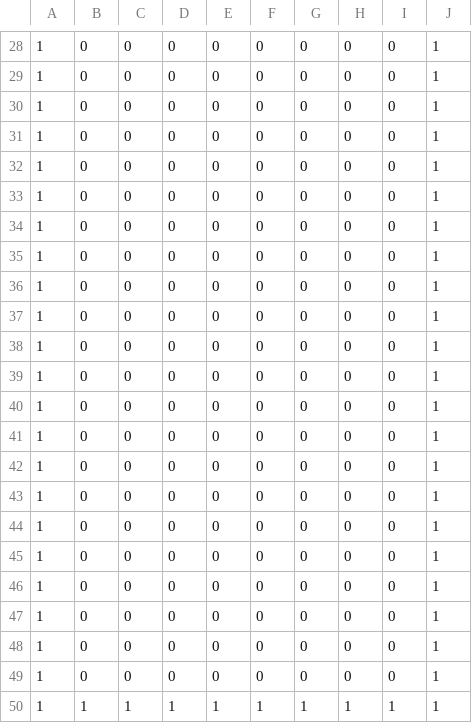
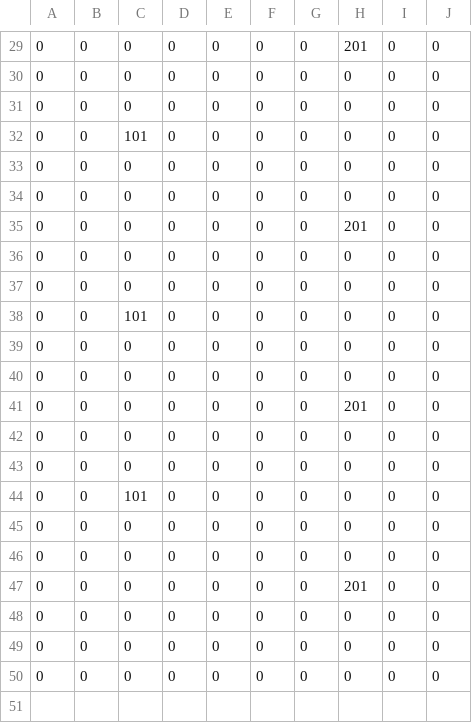
Before and after one commit to moomin2021/TD2_L2_01_Prototype, a CSV file: proto.csv, drawn as a sheet; only a part is shown, gaps mark what is left out; the diff covers the shown part only.

```diff
--- a/proto.csv
+++ b/proto.csv
@@ -28,23 +29,22 @@
-1,0,0,0,0,0,0,0,0,1
-1,0,0,0,0,0,0,0,0,1
-1,0,0,0,0,0,0,0,0,1
-1,0,0,0,0,0,0,0,0,1
-1,0,0,0,0,0,0,0,0,1
-1,0,0,0,0,0,0,0,0,1
-1,0,0,0,0,0,0,0,0,1
-1,0,0,0,0,0,0,0,0,1
-1,0,0,0,0,0,0,0,0,1
-1,0,0,0,0,0,0,0,0,1
-1,0,0,0,0,0,0,0,0,1
-1,0,0,0,0,0,0,0,0,1
-1,0,0,0,0,0,0,0,0,1
-1,0,0,0,0,0,0,0,0,1
-1,0,0,0,0,0,0,0,0,1
-1,0,0,0,0,0,0,0,0,1
-1,0,0,0,0,0,0,0,0,1
-1,0,0,0,0,0,0,0,0,1
-1,0,0,0,0,0,0,0,0,1
-1,0,0,0,0,0,0,0,0,1
-1,0,0,0,0,0,0,0,0,1
-1,0,0,0,0,0,0,0,0,1
-1,1,1,1,1,1,1,1,1,1
+0, 0, 0, 0, 0, 0, 0, 201, 0, 0
+0, 0, 0, 0, 0, 0, 0, 0, 0, 0
+0, 0, 0, 0, 0, 0, 0, 0, 0, 0
+0, 0, 101, 0, 0, 0, 0, 0, 0, 0
+0, 0, 0, 0, 0, 0, 0, 0, 0, 0
+0, 0, 0, 0, 0, 0, 0, 0, 0, 0
+0, 0, 0, 0, 0, 0, 0, 201, 0, 0
+0, 0, 0, 0, 0, 0, 0, 0, 0, 0
+0, 0, 0, 0, 0, 0, 0, 0, 0, 0
+0, 0, 101, 0, 0, 0, 0, 0, 0, 0
+0, 0, 0, 0, 0, 0, 0, 0, 0, 0
+0, 0, 0, 0, 0, 0, 0, 0, 0, 0
+0, 0, 0, 0, 0, 0, 0, 201, 0, 0
+0, 0, 0, 0, 0, 0, 0, 0, 0, 0
+0, 0, 0, 0, 0, 0, 0, 0, 0, 0
+0, 0, 101, 0, 0, 0, 0, 0, 0, 0
+0, 0, 0, 0, 0, 0, 0, 0, 0, 0
+0, 0, 0, 0, 0, 0, 0, 0, 0, 0
+0, 0, 0, 0, 0, 0, 0, 201, 0, 0
+0, 0, 0, 0, 0, 0, 0, 0, 0, 0
+0, 0, 0, 0, 0, 0, 0, 0, 0, 0
+0, 0, 0, 0, 0, 0, 0, 0, 0, 0
```
Also changed, not shown: 2 added rows, 1 removed row and 59 edited cells elsewhere in this file, 9 other files.
